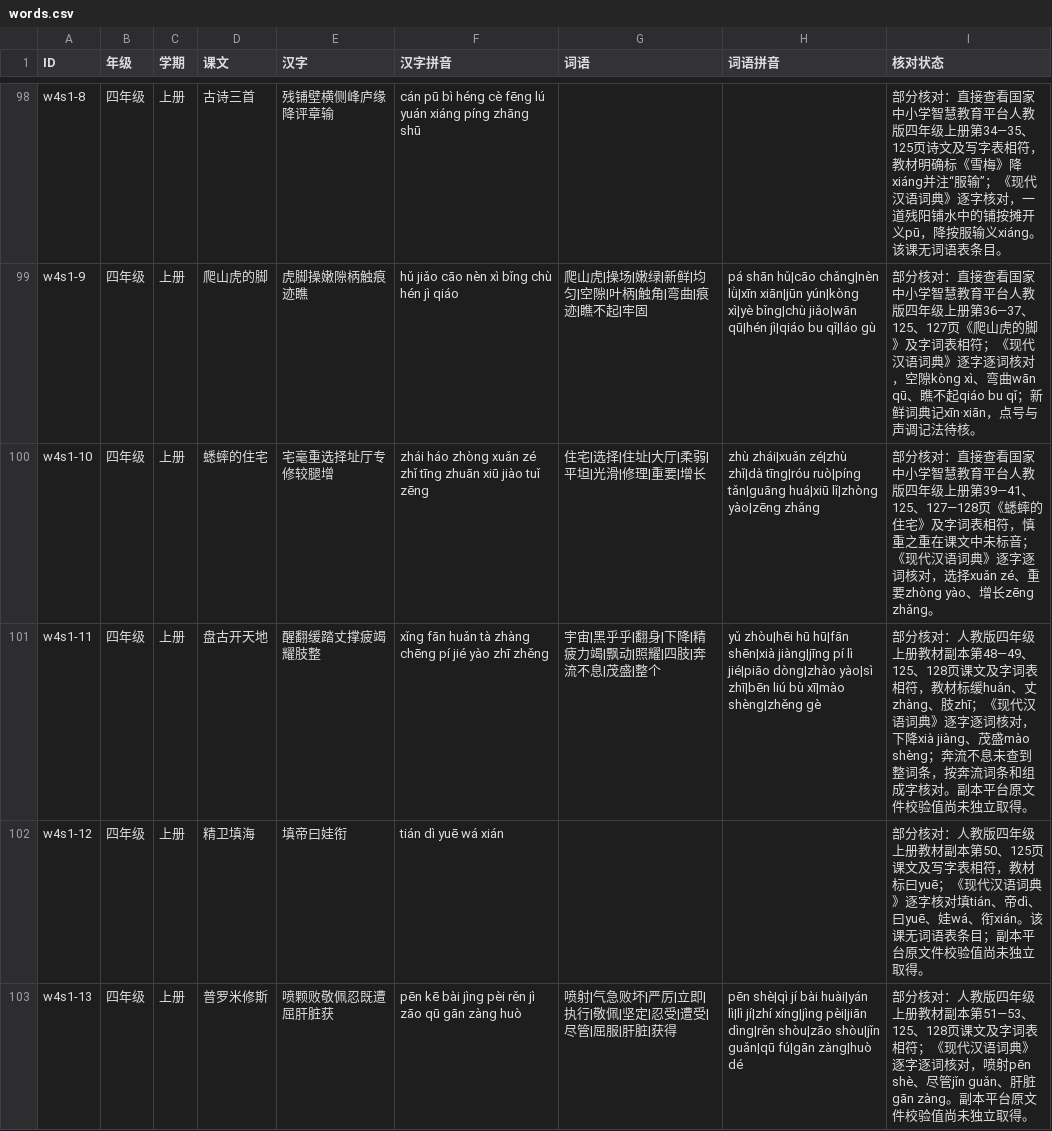
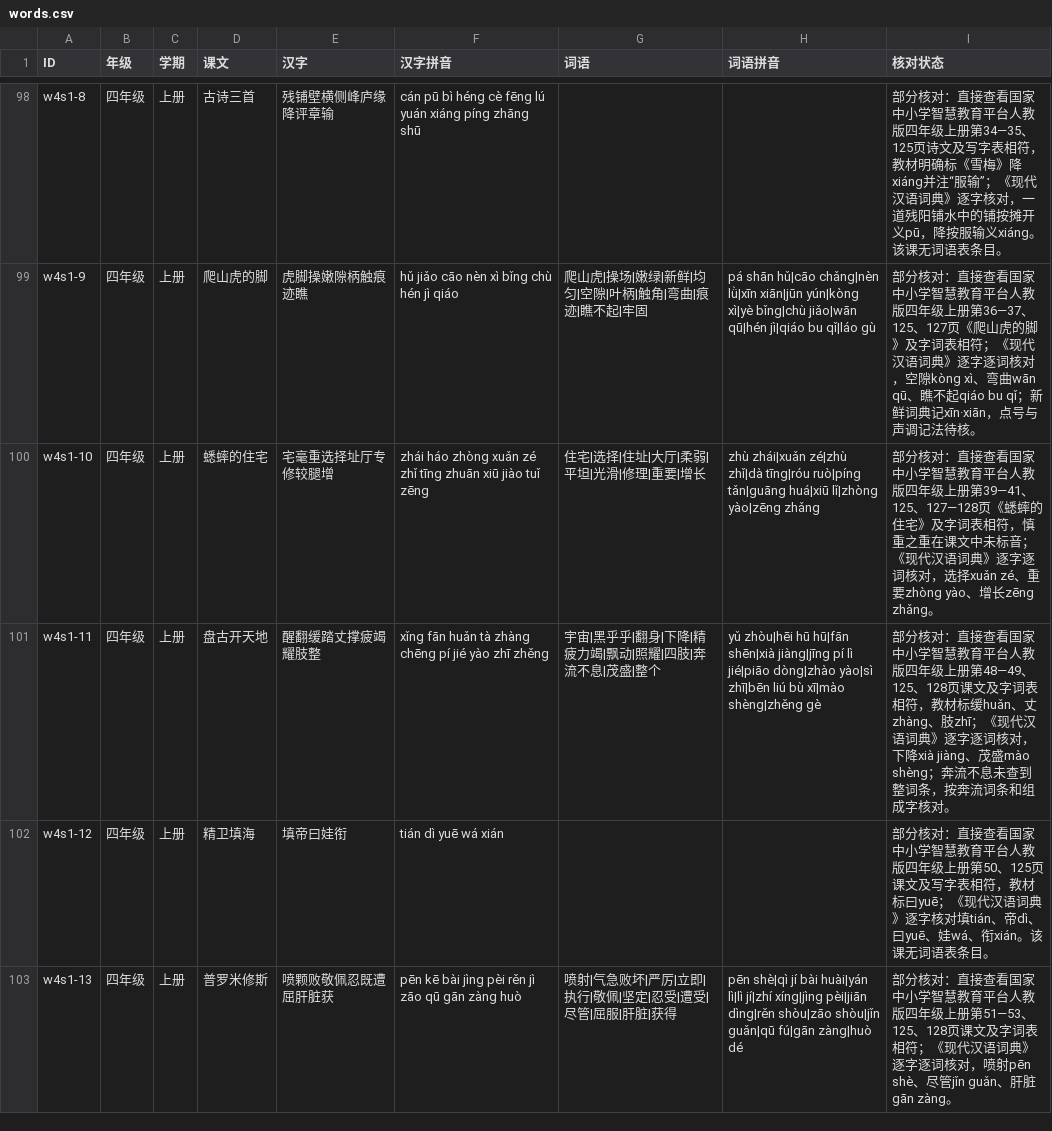
Before and after one commit to meta-learning-lab/rijiyuelei, a CSV file: dist/words.csv, drawn as a sheet; only a part is shown, gaps mark what is left out; the diff covers the shown part only.

Commit message:
核对四年级上册教材字词及花名注音

```diff
--- a/dist/words.csv
+++ b/dist/words.csv
@@ -100,4 +100,4 @@ w4s1-9,四年级,上册,爬山虎的脚,虎脚操嫩隙柄触痕迹瞧,hǔ jiǎo
 w4s1-10,四年级,上册,蟋蟀的住宅,宅毫重选择址厅专修较腿增,zhái háo zhòng xuǎn zé zhǐ tīng zhuān xiū jiào tuǐ zēng,住宅|选择|住址|大厅|柔弱|平坦|光滑|修理|重要|增长,zhù zhái|xuǎn zé|zhù zhǐ|dà tīng|róu ruò|píng tǎn|guāng huá|xiū lǐ|zhòng yào|zēng zhǎng,部分核对：直接查看国家中小学智慧教育平台人教版四年级上册第39—41、125、127—128页《蟋蟀的住宅》及字词表相符，慎重之重在课文中未标音；《现代汉语词典》逐字逐词核对，选择xuǎn zé、重要zhòng yào、增长zēng zhǎng。
-w4s1-11,四年级,上册,盘古开天地,醒翻缓踏丈撑疲竭耀肢整,xǐng fān huǎn tà zhàng chēng pí jié yào zhī zhěng,宇宙|黑乎乎|翻身|下降|精疲力竭|飘动|照耀|四肢|奔流不息|茂盛|整个,yǔ zhòu|hēi hū hū|fān shēn|xià jiàng|jīng pí lì jié|piāo dòng|zhào yào|sì zhī|bēn liú bù xī|mào shèng|zhěng gè,部分核对：人教版四年级上册教材副本第48—49、125、128页课文及字词表相符，教材标缓huǎn、丈zhàng、肢zhī；《现代汉语词典》逐字逐词核对，下降xià jiàng、茂盛mào shèng；奔流不息未查到整词条，按奔流词条和组成字核对。副本平台原文件校验值尚未独立取得。
-w4s1-12,四年级,上册,精卫填海,填帝曰娃衔,tián dì yuē wá xián,,,部分核对：人教版四年级上册教材副本第50、125页课文及写字表相符，教材标曰yuē；《现代汉语词典》逐字核对填tián、帝dì、曰yuē、娃wá、衔xián。该课无词语表条目；副本平台原文件校验值尚未独立取得。
-w4s1-13,四年级,上册,普罗米修斯,喷颗败敬佩忍既遭屈肝脏获,pēn kē bài jìng pèi rěn jì zāo qū gān zàng huò,喷射|气急败坏|严厉|立即|执行|敬佩|坚定|忍受|遭受|尽管|屈服|肝脏|获得,pēn shè|qì jí bài huài|yán lì|lì jí|zhí xíng|jìng pèi|jiān dìng|rěn shòu|zāo shòu|jǐn guǎn|qū fú|gān zàng|huò dé,部分核对：人教版四年级上册教材副本第51—53、125、128页课文及字词表相符；《现代汉语词典》逐字逐词核对，喷射pēn shè、尽管jǐn guǎn、肝脏gān zàng。副本平台原文件校验值尚未独立取得。
+w4s1-11,四年级,上册,盘古开天地,醒翻缓踏丈撑疲竭耀肢整,xǐng fān huǎn tà zhàng chēng pí jié yào zhī zhěng,宇宙|黑乎乎|翻身|下降|精疲力竭|飘动|照耀|四肢|奔流不息|茂盛|整个,yǔ zhòu|hēi hū hū|fān shēn|xià jiàng|jīng pí lì jié|piāo dòng|zhào yào|sì zhī|bēn liú bù xī|mào shèng|zhěng gè,部分核对：直接查看国家中小学智慧教育平台人教版四年级上册第48—49、125、128页课文及字词表相符，教材标缓huǎn、丈zhàng、肢zhī；《现代汉语词典》逐字逐词核对，下降xià jiàng、茂盛mào shèng；奔流不息未查到整词条，按奔流词条和组成字核对。
+w4s1-12,四年级,上册,精卫填海,填帝曰娃衔,tián dì yuē wá xián,,,部分核对：直接查看国家中小学智慧教育平台人教版四年级上册第50、125页课文及写字表相符，教材标曰yuē；《现代汉语词典》逐字核对填tián、帝dì、曰yuē、娃wá、衔xián。该课无词语表条目。
+w4s1-13,四年级,上册,普罗米修斯,喷颗败敬佩忍既遭屈肝脏获,pēn kē bài jìng pèi rěn jì zāo qū gān zàng huò,喷射|气急败坏|严厉|立即|执行|敬佩|坚定|忍受|遭受|尽管|屈服|肝脏|获得,pēn shè|qì jí bài huài|yán lì|lì jí|zhí xíng|jìng pèi|jiān dìng|rěn shòu|zāo shòu|jǐn guǎn|qū fú|gān zàng|huò dé,部分核对：直接查看国家中小学智慧教育平台人教版四年级上册第51—53、125、128页课文及字词表相符；《现代汉语词典》逐字逐词核对，喷射pēn shè、尽管jǐn guǎn、肝脏gān zàng。
```
Also changed, not shown: 3 edited cells elsewhere in this file.
